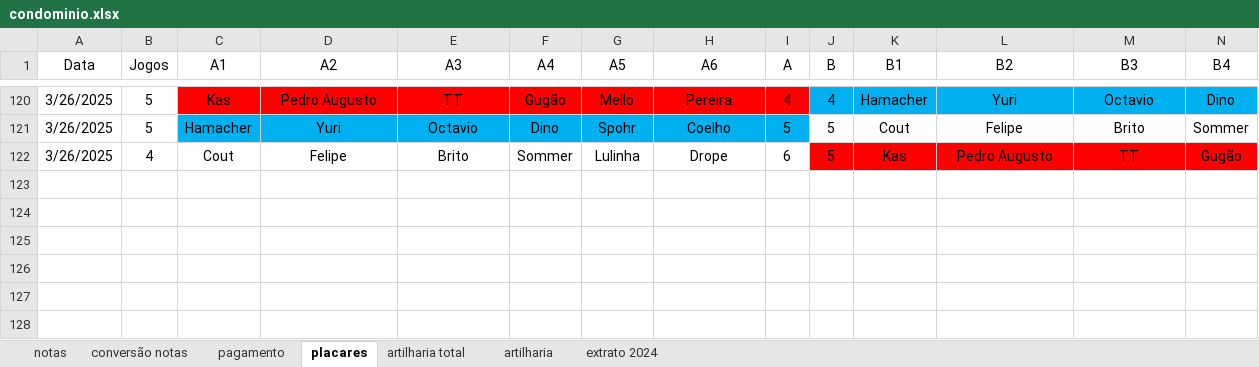
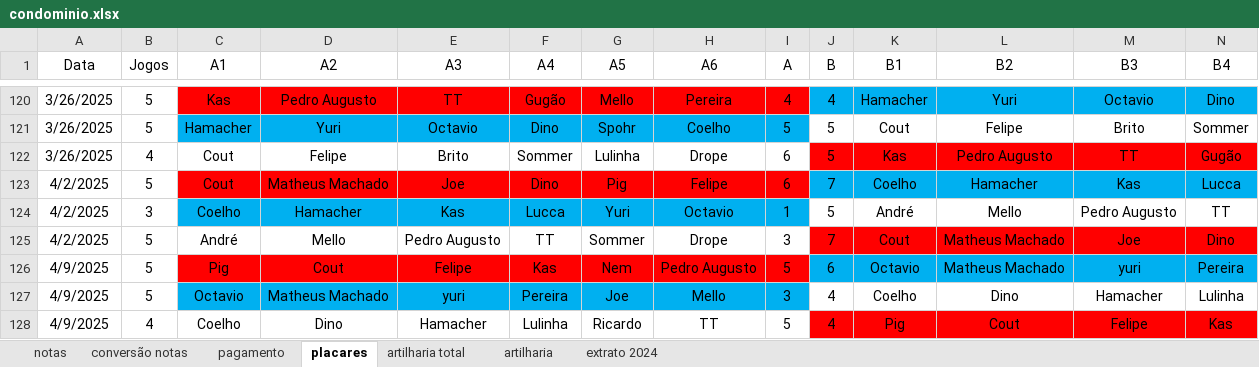
Before and after one commit to PHamacher/dashboard-pelada, an Excel workbook: data/condominio.xlsx, sheet placares, drawn as a sheet; only a part is shown, gaps mark what is left out; values as stored, in another font and other column widths than the file's, no borders; rows hold the shown columns only; the diff names each change by its address in the sheet, - before the commit and + after, or states it on an @@ line.

```diff
--- a/data/condominio.xlsx (sheet placares)
+++ b/data/condominio.xlsx (sheet placares)
+row 123: 4/2/2025 | 5 | Cout | Matheus Machado | Joe | Dino | Pig | Felipe | 6 | 7 | Coelho | Hamacher | Kas | Lucca
+row 124: 4/2/2025 | 3 | Coelho | Hamacher | Kas | Lucca | Yuri | Octavio | 1 | 5 | André | Mello | Pedro Augusto | TT
+row 125: 4/2/2025 | 5 | André | Mello | Pedro Augusto | TT | Sommer | Drope | 3 | 7 | Cout | Matheus Machado | Joe | Dino
+row 126: 4/9/2025 | 5 | Pig | Cout | Felipe | Kas | Nem | Pedro Augusto | 5 | 6 | Octavio | Matheus Machado | yuri | Pereira
+row 127: 4/9/2025 | 5 | Octavio | Matheus Machado | yuri | Pereira | Joe | Mello | 3 | 4 | Coelho | Dino | Hamacher | Lulinha
+row 128: 4/9/2025 | 4 | Coelho | Dino | Hamacher | Lulinha | Ricardo | TT | 5 | 4 | Pig | Cout | Felipe | Kas
```
Also changed, not shown: sheet notas, sheet pagamento, sheet artilharia, formulas that keep their value.
